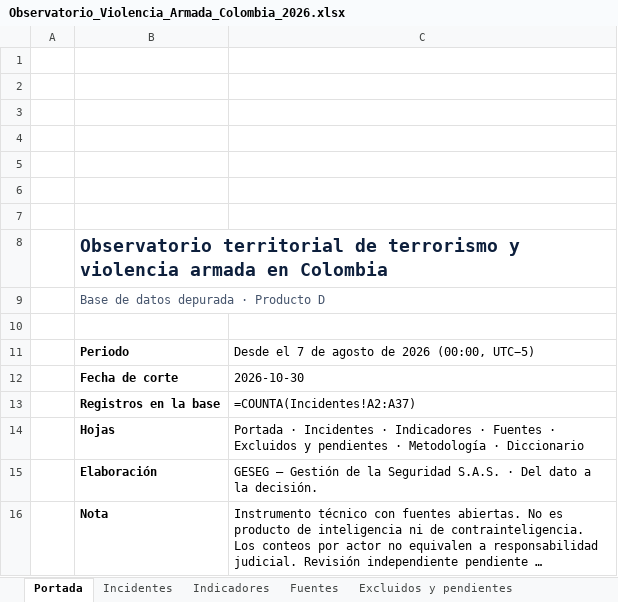
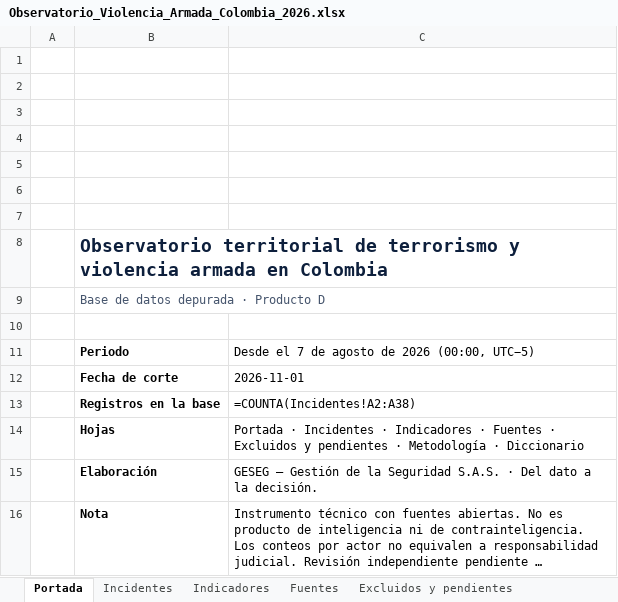
Before and after one commit to coloncolonneideryesid-cmd/observatorio-geseg-otva, an Excel workbook: dist/Observatorio_Violencia_Armada_Colombia_2026.xlsx, sheet Portada, drawn as a sheet; long unchanged cells end in …; values as stored, in another font and other column widths than the file's, no borders; formulas without a stored value are shown as written; charts and pictures not drawn; the diff names each change by its address in the sheet, - before the commit and + after, or states it on an @@ line.

```diff
--- a/dist/Observatorio_Violencia_Armada_Colombia_2026.xlsx (sheet Portada)
+++ b/dist/Observatorio_Violencia_Armada_Colombia_2026.xlsx (sheet Portada)
-C12: 2026-10-30
+C12: 2026-11-01
-C13: =COUNTA(Incidentes!A2:A37)
+C13: =COUNTA(Incidentes!A2:A38)
```
Also changed, not shown: sheet Indicadores, sheet Incidentes, sheet Fuentes, 3 other files.
